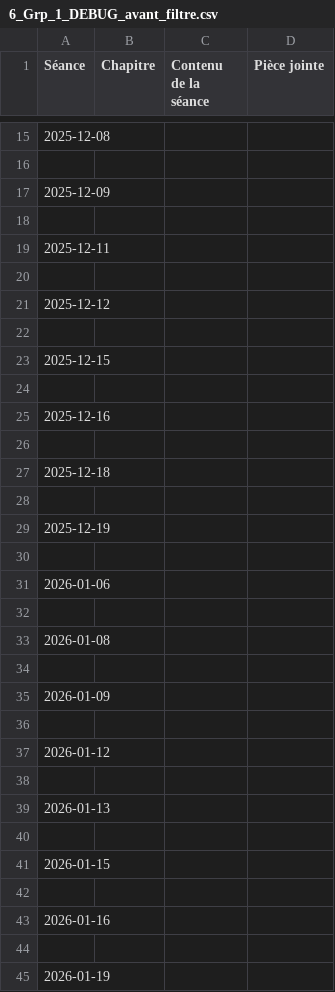
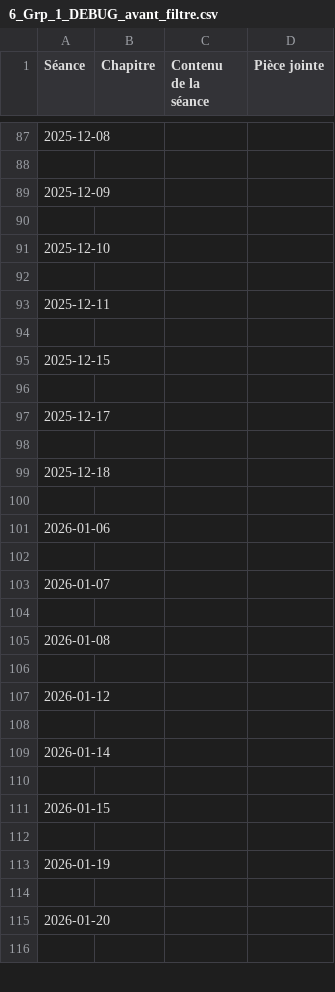
Before and after one commit to EnseignementMath/cours-de-maths, a CSV file: docs/progressions/College Montherlant 2025-2026/6_Grp_1_DEBUG_avant_filtre.csv, drawn as a sheet; only a part is shown, gaps mark what is left out; the shorter side is filled out with more unchanged rows; the diff covers the shown part only.

```diff
--- a/docs/progressions/College Montherlant 2025-2026/6_Grp_1_DEBUG_avant_filtre.csv
+++ b/docs/progressions/College Montherlant 2025-2026/6_Grp_1_DEBUG_avant_filtre.csv
@@ -18,5 +90,5 @@ Séance,Chapitre,Contenu de la séance,Pièce jointe
 
+2025-12-10,,,
+
 2025-12-11,,,
-
-2025-12-12,,,
 
@@ -24,3 +96,3 @@ Séance,Chapitre,Contenu de la séance,Pièce jointe
 
-2025-12-16,,,
+2025-12-17,,,
 
@@ -28,5 +100,5 @@ Séance,Chapitre,Contenu de la séance,Pièce jointe
 
-2025-12-19,,,
+2026-01-06,,,
 
-2026-01-06,,,
+2026-01-07,,,
 
@@ -34,11 +106,7 @@ Séance,Chapitre,Contenu de la séance,Pièce jointe
 
-2026-01-09,,,
-
 2026-01-12,,,
 
-2026-01-13,,,
+2026-01-14,,,
 
 2026-01-15,,,
-
-2026-01-16,,,
 
```
Also changed, not shown: 92 added rows, 40 removed rows and 16 edited cells elsewhere in this file, 7 other files.
